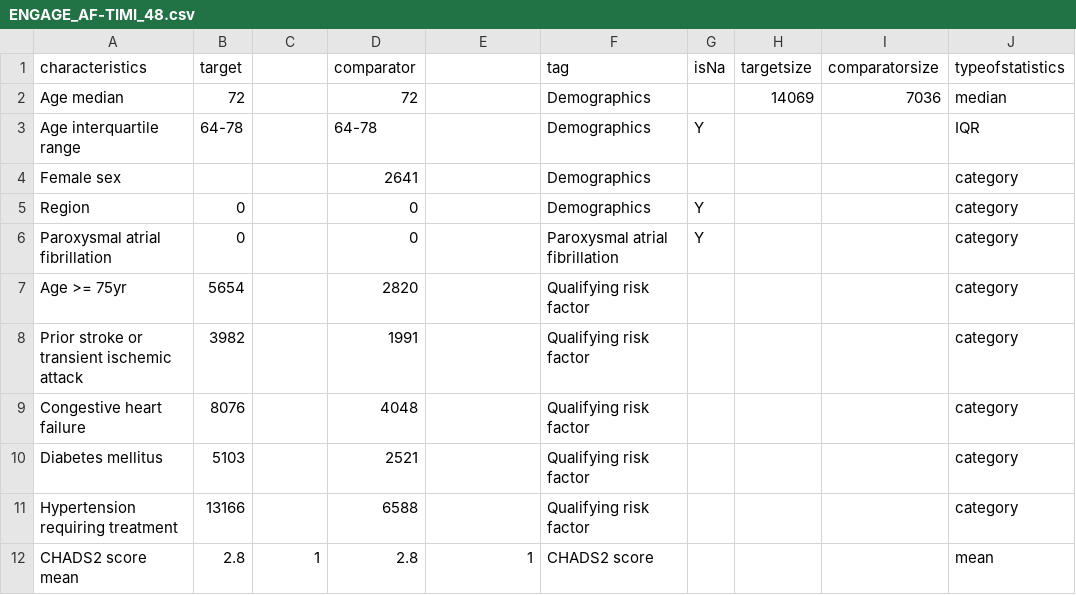
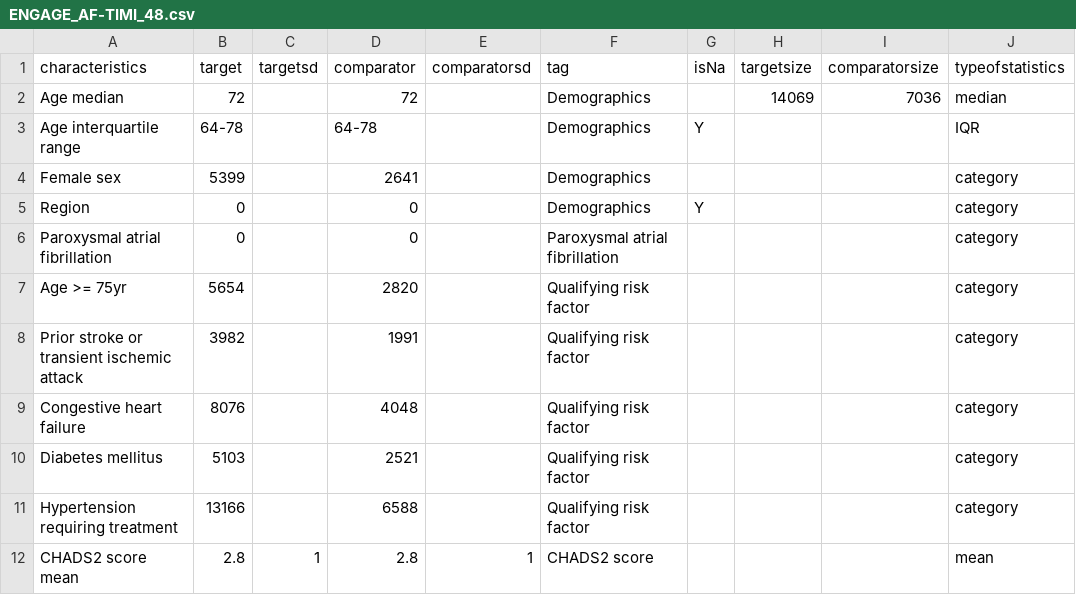
Before and after one commit to ohdsi-studies/Troy, a CSV file: TroyCohortDiagnostics/inst/csv/ENGAGE_AF-TIMI_48.csv, drawn as a sheet; only a part is shown; the diff names each change by its address in the sheet, - before the commit and + after, or states it on an @@ line.

```diff
--- a/TroyCohortDiagnostics/inst/csv/ENGAGE_AF-TIMI_48.csv
+++ b/TroyCohortDiagnostics/inst/csv/ENGAGE_AF-TIMI_48.csv
-C1: (empty)
+C1: targetsd
-E1: (empty)
+E1: comparatorsd
-B4 (target): (empty)
+B4 (target): 5399
-G6 (isNa): Y
+G6 (isNa): (empty)
```
Also changed, not shown: TroyCohortDiagnostics/inst/csv/CANVAS.csv, TroyCohortDiagnostics/inst/csv/DECLARE-TIMI_58.csv, 13 other files.
